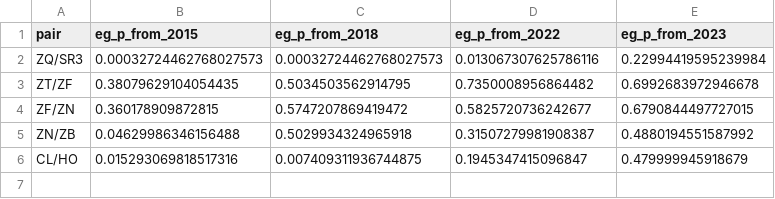
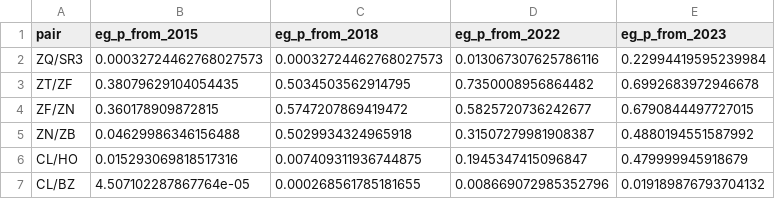
Before and after one commit to amazingmazy/Futures-UChicago-Project, a CSV file: outputs/tables/cointegration_robustness.csv, drawn as a sheet; the diff names each change by its address in the sheet, - before the commit and + after, or states it on an @@ line.

```diff
--- a/outputs/tables/cointegration_robustness.csv
+++ b/outputs/tables/cointegration_robustness.csv
+row 7: CL/BZ | 4.507102287867764e-05 | 0.000268561785181655 | 0.008669072985352796 | 0.019189876793704132
```
Also changed, not shown: outputs/tables/coverage.csv, outputs/tables/pair_ranking.csv, 11 other files.
